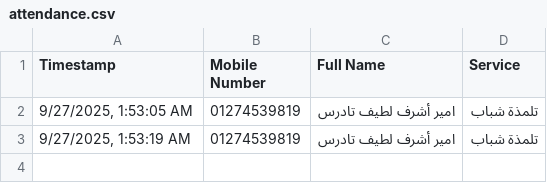
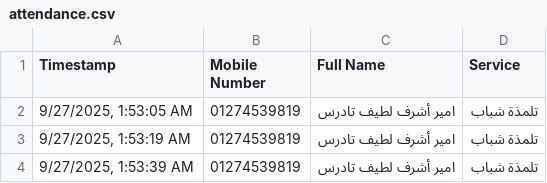
Before and after one commit to michael-zarif/attendance-app, a CSV file: attendance.csv, drawn as a sheet; the diff names each change by its address in the sheet, - before the commit and + after, or states it on an @@ line.

```diff
--- a/attendance.csv
+++ b/attendance.csv
+row 4: 9/27/2025, 1:53:39 AM | 01274539819 | امير أشرف لطيف تادرس | تلمذة شباب
```
